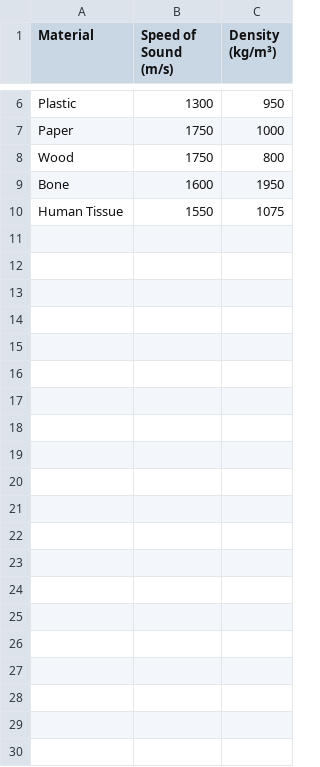
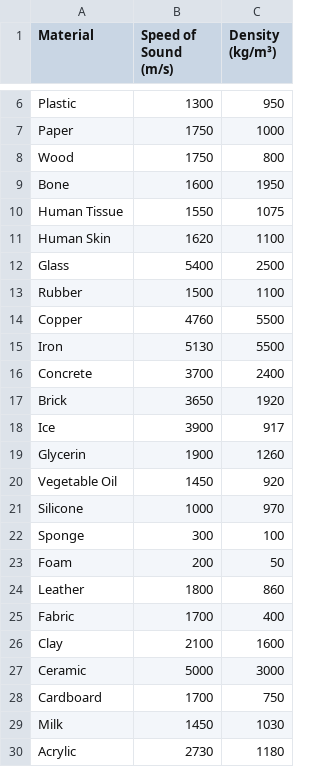
Before and after one commit to benny1268/3D-Airborne-Ultrasound-Wave-Prediction-and-Digital-Twin-Construction-via-PINO, a CSV file: TrainData_generation/material_properties.csv, drawn as a sheet; only a part is shown, gaps mark what is left out; the diff names each change by its address in the sheet, - before the commit and + after, or states it on an @@ line.

```diff
--- a/TrainData_generation/material_properties.csv
+++ b/TrainData_generation/material_properties.csv
+row 11: Human Skin | 1620 | 1100
+row 12: Glass | 5400 | 2500
+row 13: Rubber | 1500 | 1100
+row 14: Copper | 4760 | 5500
+row 15: Iron | 5130 | 5500
+row 16: Concrete | 3700 | 2400
+row 17: Brick | 3650 | 1920
+row 18: Ice | 3900 | 917
+row 19: Glycerin | 1900 | 1260
+row 20: Vegetable Oil | 1450 | 920
+row 21: Silicone | 1000 | 970
+row 22: Sponge | 300 | 100
+row 23: Foam | 200 | 50
+row 24: Leather | 1800 | 860
+row 25: Fabric | 1700 | 400
+row 26: Clay | 2100 | 1600
+row 27: Ceramic | 5000 | 3000
+row 28: Cardboard | 1700 | 750
+row 29: Milk | 1450 | 1030
+row 30: Acrylic | 2730 | 1180
```
Also changed, not shown: 6 other files.
